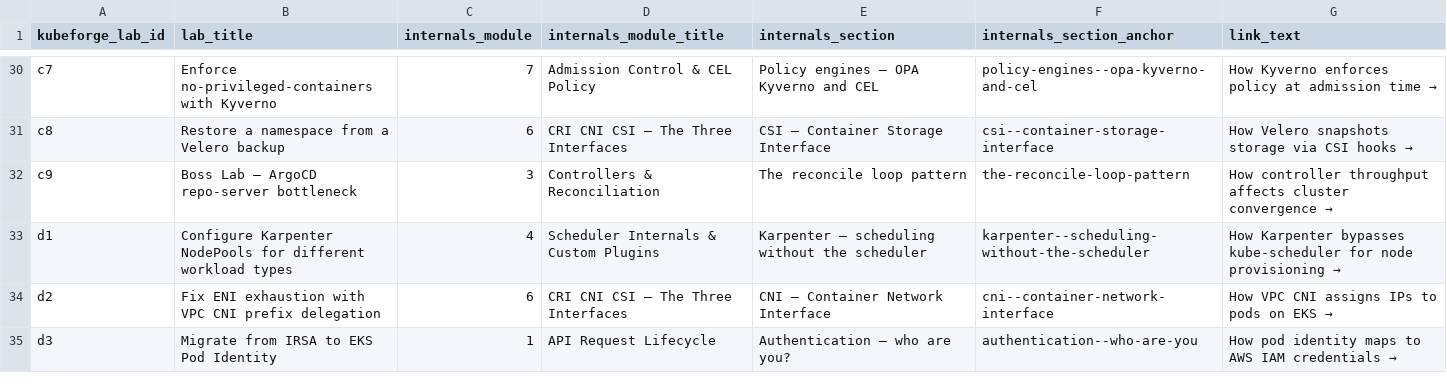
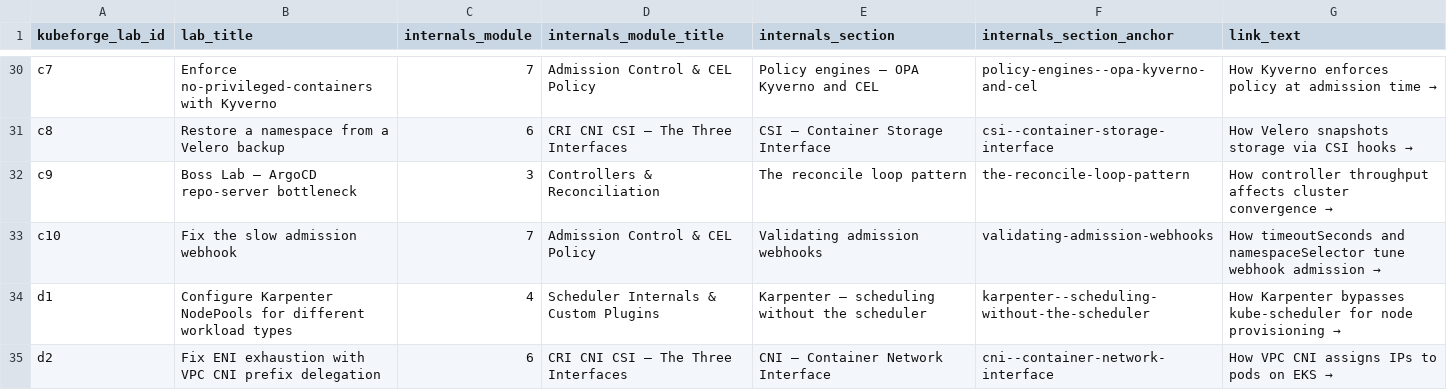
Before and after one commit to kartikeytripathi/kubeforge, a CSV file: content/lab-mapping.csv, drawn as a sheet; only a part is shown, gaps mark what is left out; the shorter side is filled out with more unchanged rows; the diff names each change by its address in the sheet, - before the commit and + after, or states it on an @@ line.

```diff
--- a/content/lab-mapping.csv
+++ b/content/lab-mapping.csv
+row 33: c10 | Fix the slow admission webhook | 7 | Admission Control & CEL Policy | Validating admission webhooks | validating-admission-webhooks | How timeoutSeconds and namespaceSelector tune webhook admission →
```
Also changed, not shown: 7 other files.
